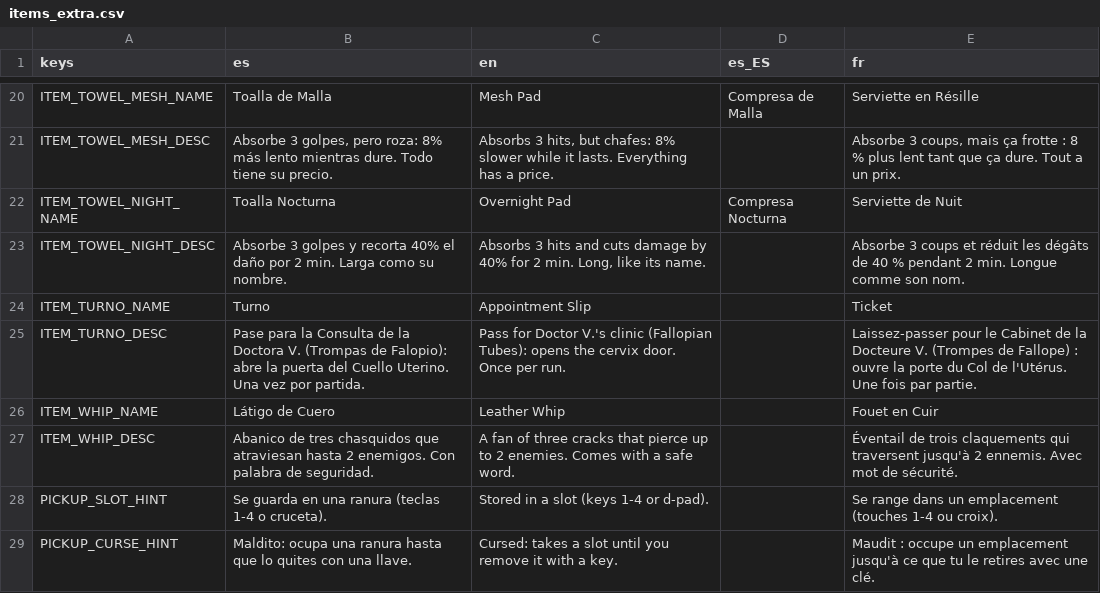
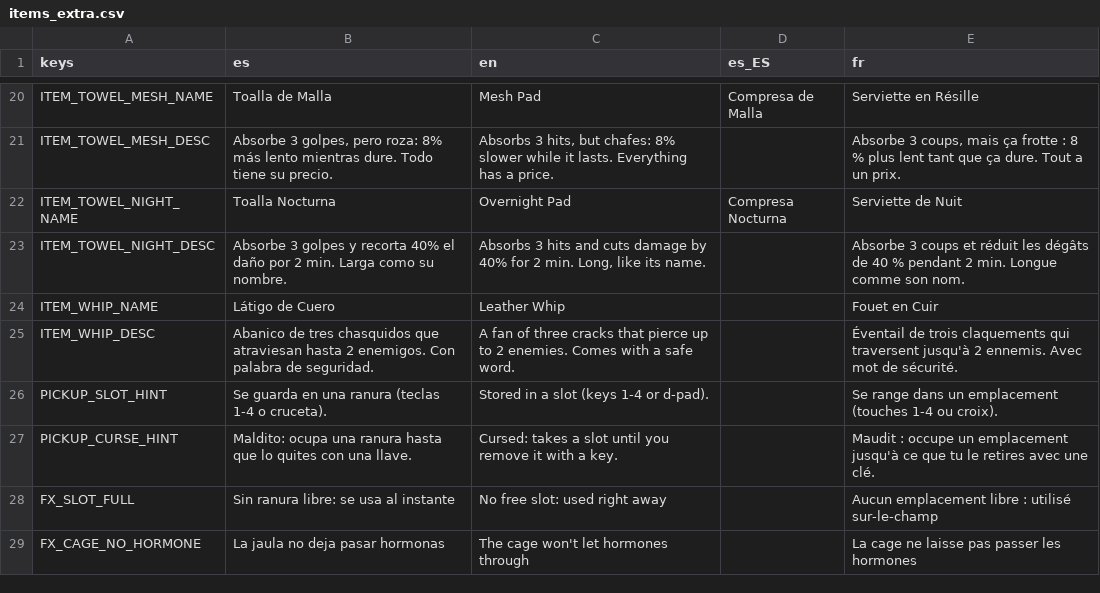
Before and after one commit to Vanne11/soul_knight, a CSV file: locale/items_extra.csv, drawn as a sheet; only a part is shown, gaps mark what is left out; the shorter side is filled out with more unchanged rows; the diff names each change by its address in the sheet, - before the commit and + after, or states it on an @@ line.

```diff
--- a/locale/items_extra.csv
+++ b/locale/items_extra.csv
-row 24: ITEM_TURNO_NAME | Turno | Appointment Slip |  | Ticket
-row 25: ITEM_TURNO_DESC | Pase para la Consulta de la Doctora V. (Trompas de Falopio): abre la puerta del Cuello Uterino. Una vez por partida. | Pass for Doctor V.'s clinic (Fallopian Tubes): opens the cervix door. Once per run. |  | Laissez-passer pour le Cabinet de la Docteure V. (Trompes de Fallope) : ouvre la porte du Col de l'Utérus. Une fois par partie.
```
Also changed, not shown: locale/lore.csv, locale/narrator_utero.csv, 21 other files.
